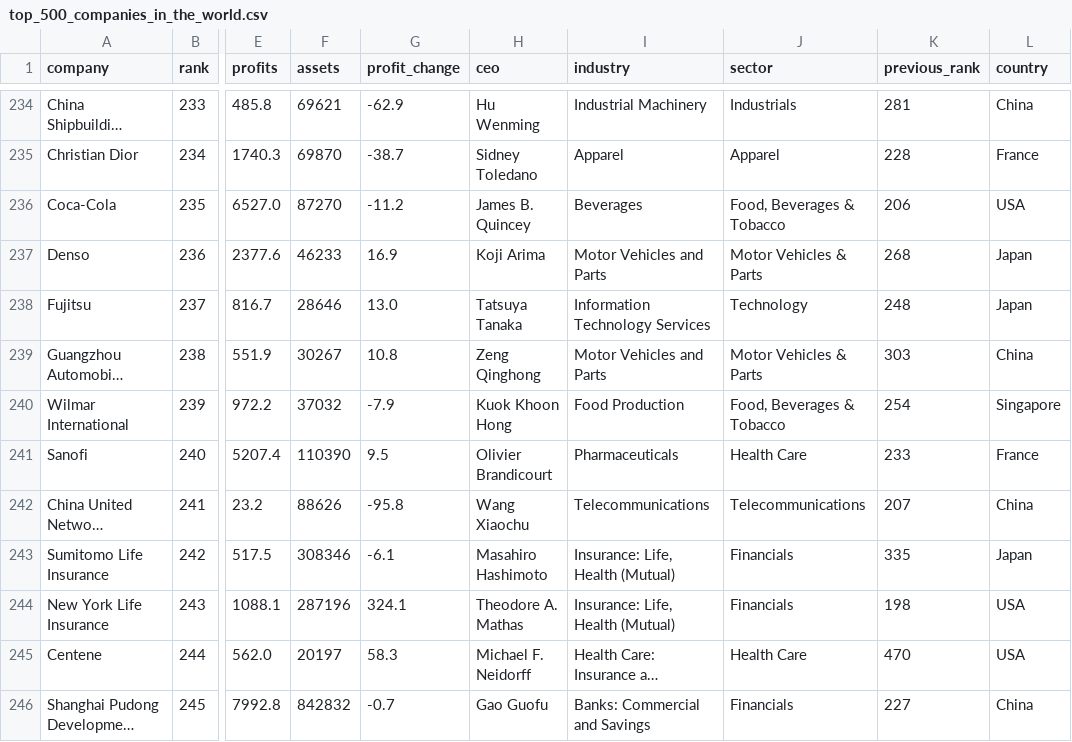
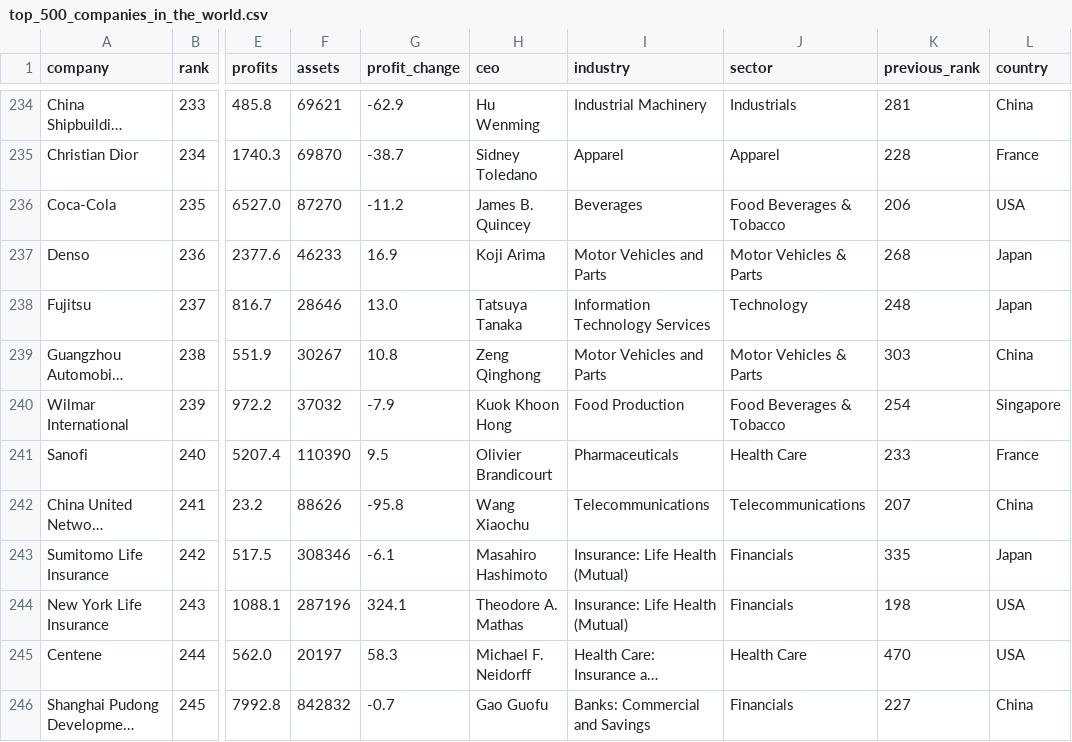
Before and after one commit to tariqzahratahdi/hello-world, a CSV file: top_500_companies_in_the_world.csv, drawn as a sheet; only a part is shown, gaps mark what is left out; long unchanged cells end in …; the diff covers the shown part only; the diff names each change by its address in the sheet, - before the commit and + after, or states it on an @@ line.

```diff
--- a/top_500_companies_in_the_world.csv
+++ b/top_500_companies_in_the_world.csv
-J236 (sector): Food, Beverages & Tobacco
+J236 (sector): Food Beverages & Tobacco
-J240 (sector): Food, Beverages & Tobacco
+J240 (sector): Food Beverages & Tobacco
-I243:I244 (industry): Insurance: Life, Health (Mutual)
+I243:I244 (industry): Insurance: Life Health (Mutual)
```
Also changed, not shown: 111 edited cells elsewhere in this file.
